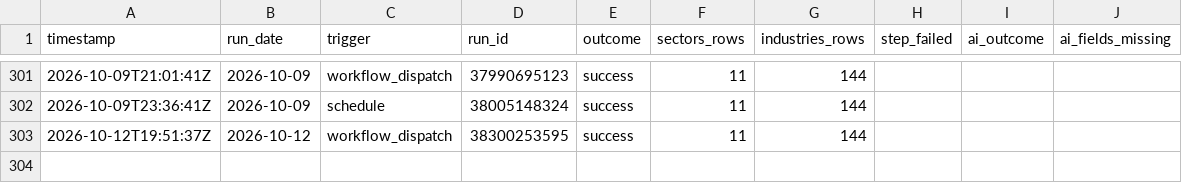
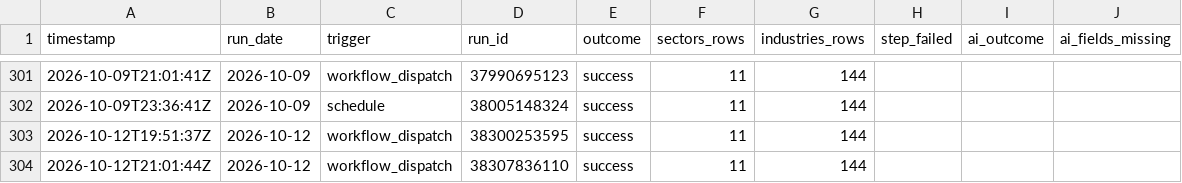
Before and after one commit to clarencelam2000/finviz-groups-tracker, a CSV file: data/fetch_log.csv, drawn as a sheet; only a part is shown, gaps mark what is left out; the diff names each change by its address in the sheet, - before the commit and + after, or states it on an @@ line.

```diff
--- a/data/fetch_log.csv
+++ b/data/fetch_log.csv
+row 304: 2026-10-12T21:01:44Z | 2026-10-12 | workflow_dispatch | 38307836110 | success | 11 | 144
```
Also changed, not shown: data/benchmark/snapshots.csv, data/picks/eval/group_scores.csv, 6 other files.
